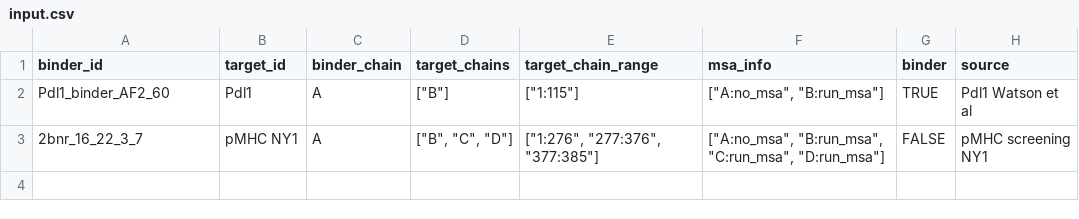
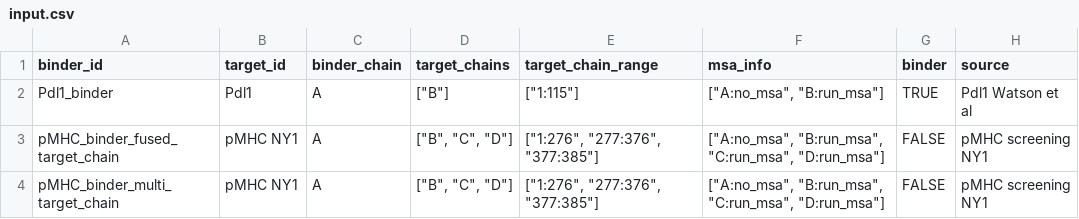
Before and after one commit to DigBioLab/de_novo_binder_scoring, a CSV file: example_input/input.csv, drawn as a sheet.

```diff
--- a/example_input/input.csv
+++ b/example_input/input.csv
@@ -1,3 +1,4 @@
 binder_id,target_id,binder_chain,target_chains,target_chain_range,msa_info,binder,source
-Pdl1_binder_AF2_60,Pdl1,A,"[""B""]","[""1:115""]","[""A:no_msa"", ""B:run_msa""]",TRUE,Pdl1 Watson et al
-2bnr_16_22_3_7,pMHC NY1,A,"[""B"", ""C"", ""D""]","[""1:276"", ""277:376"", ""377:385""]","[""A:no_msa"", ""B:run_msa"", ""C:run_msa"", ""D:run_msa""]",FALSE,pMHC screening NY1
+Pdl1_binder,Pdl1,A,"[""B""]","[""1:115""]","[""A:no_msa"", ""B:run_msa""]",TRUE,Pdl1 Watson et al
+pMHC_binder_fused_target_chain,pMHC NY1,A,"[""B"", ""C"", ""D""]","[""1:276"", ""277:376"", ""377:385""]","[""A:no_msa"", ""B:run_msa"", ""C:run_msa"", ""D:run_msa""]",FALSE,pMHC screening NY1
+pMHC_binder_multi_target_chain,pMHC NY1,A,"[""B"", ""C"", ""D""]","[""1:276"", ""277:376"", ""377:385""]","[""A:no_msa"", ""B:run_msa"", ""C:run_msa"", ""D:run_msa""]",FALSE,pMHC screening NY1
```
Also changed, not shown: 10 other files.
